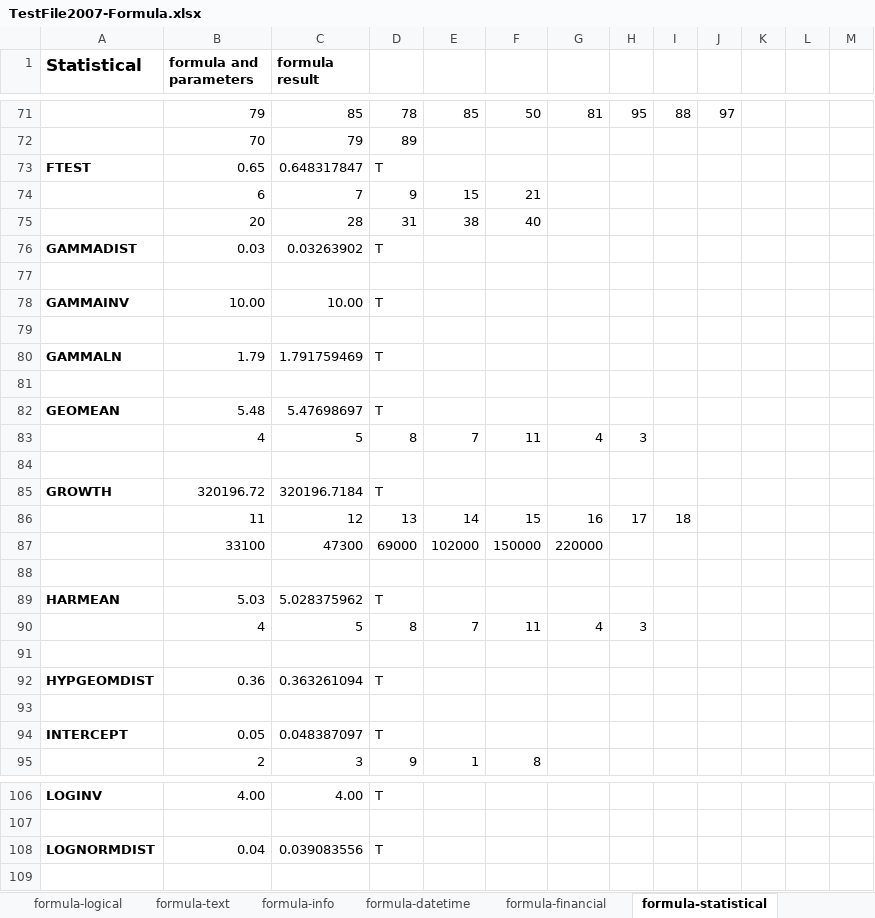
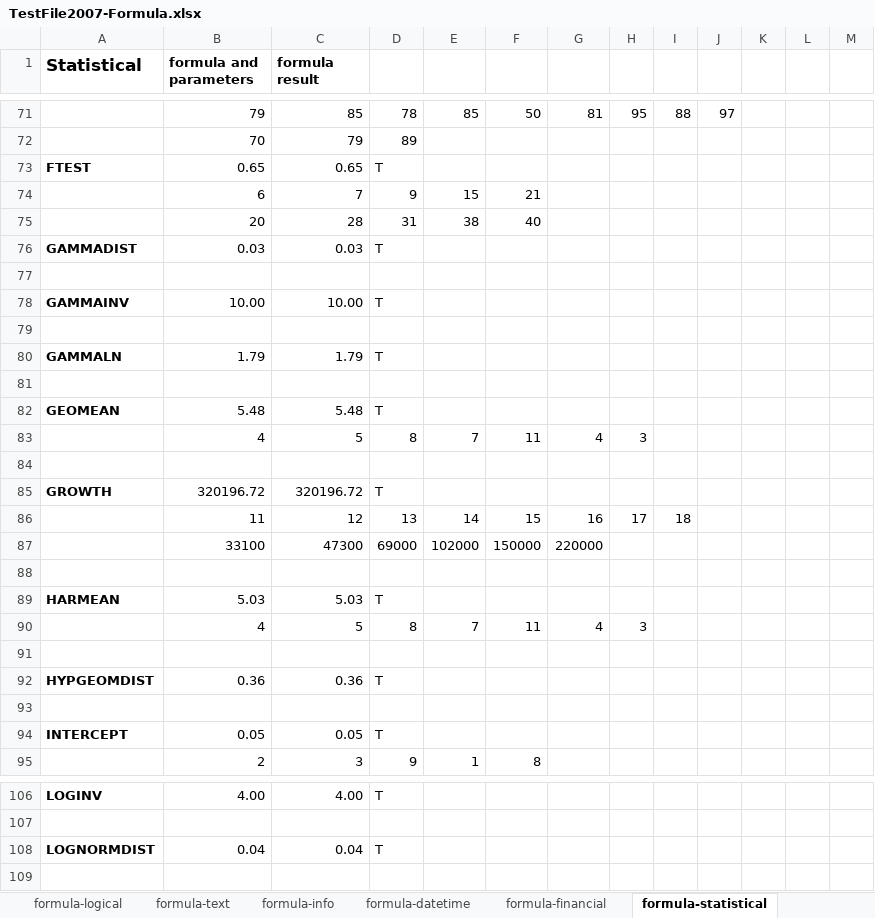
Before and after one commit to zkoss/zkspreadsheet, an Excel workbook: zss.test/src/main/webapp/TestFile2007-Formula.xlsx, sheet formula-statistical, drawn as a sheet; only a part is shown, gaps mark what is left out; values as stored, in another font and other column widths than the file's, no borders; conditional formats not drawn; the diff covers the shown part only; the diff names each change by its address in the sheet, - before the commit and + after, or states it on an @@ line.

Commit message:
* use hamcrest-library to compare double (isCloseTo()) * refine formula test to be more complete

```diff
--- a/zss.test/src/main/webapp/TestFile2007-Formula.xlsx (sheet formula-statistical)
+++ b/zss.test/src/main/webapp/TestFile2007-Formula.xlsx (sheet formula-statistical)
-C73 (formula result): 0.648317847
+C73 (formula result): 0.65
-C76 (formula result): 0.03263902
+C76 (formula result): 0.03
-C80 (formula result): 1.791759469
+C80 (formula result): 1.79
-C82 (formula result): 5.47698697
+C82 (formula result): 5.48
-C85 (formula result): 320196.7184
+C85 (formula result): 320196.72
-C89 (formula result): 5.028375962
+C89 (formula result): 5.03
-C92 (formula result): 0.363261094
+C92 (formula result): 0.36
-C94 (formula result): 0.048387097
+C94 (formula result): 0.05
-C108 (formula result): 0.039083556
+C108 (formula result): 0.04
```
Also changed, not shown: 28 edited cells elsewhere in this sheet, sheet formula-math, sheet formula-notsupported, sheet formula-text, sheet formula-datetime, sheet formula-financial, formulas that keep their value, 2 other files.
